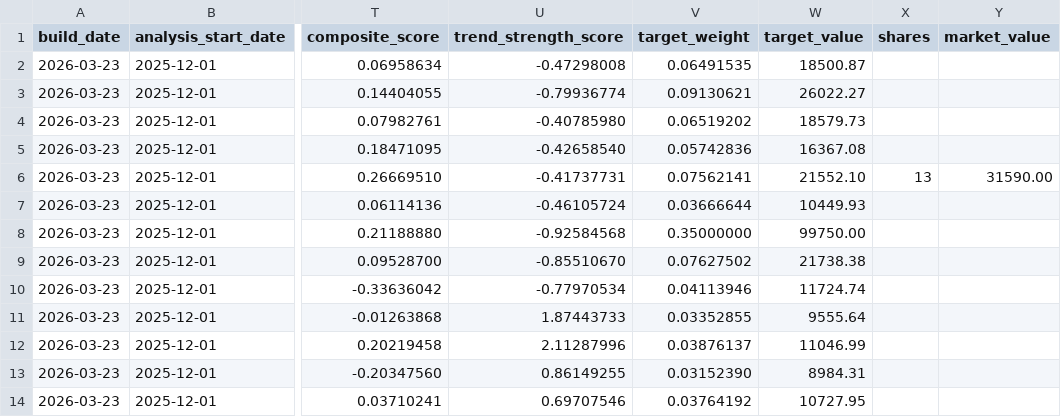
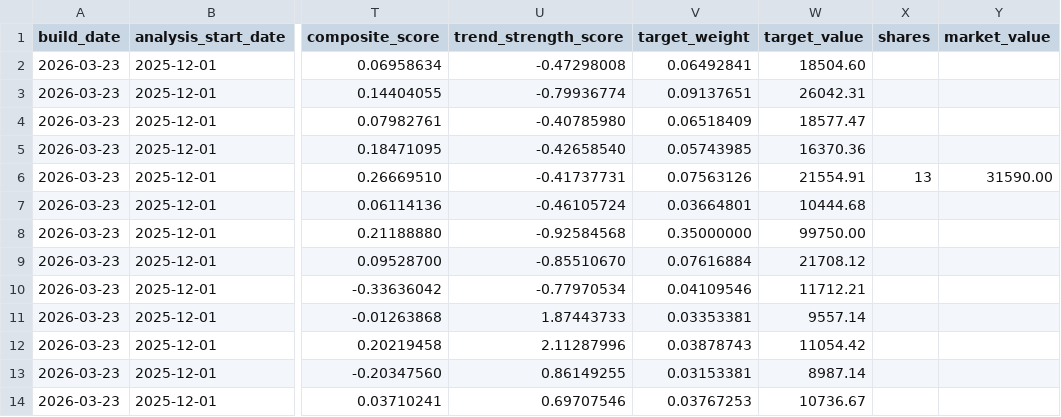
Before and after one commit to TonyTCFu/futienchun.com, a CSV file: data/model_portfolio_2026-03-23.csv, drawn as a sheet; only a part is shown, gaps mark what is left out; the diff names each change by its address in the sheet, - before the commit and + after, or states it on an @@ line.

```diff
--- a/data/model_portfolio_2026-03-23.csv
+++ b/data/model_portfolio_2026-03-23.csv
-V2 (target_weight): 0.06491535
+V2 (target_weight): 0.06492841
-W2 (target_value): 18500.87
+W2 (target_value): 18504.60
-V3 (target_weight): 0.09130621
+V3 (target_weight): 0.09137651
-W3 (target_value): 26022.27
+W3 (target_value): 26042.31
-V4 (target_weight): 0.06519202
+V4 (target_weight): 0.06518409
-W4 (target_value): 18579.73
+W4 (target_value): 18577.47
-V5 (target_weight): 0.05742836
+V5 (target_weight): 0.05743985
-W5 (target_value): 16367.08
+W5 (target_value): 16370.36
-V6 (target_weight): 0.07562141
+V6 (target_weight): 0.07563126
-W6 (target_value): 21552.10
+W6 (target_value): 21554.91
-V7 (target_weight): 0.03666644
+V7 (target_weight): 0.03664801
-W7 (target_value): 10449.93
+W7 (target_value): 10444.68
-V9 (target_weight): 0.07627502
+V9 (target_weight): 0.07616884
-W9 (target_value): 21738.38
+W9 (target_value): 21708.12
-V10 (target_weight): 0.04113946
+V10 (target_weight): 0.04109546
-W10 (target_value): 11724.74
+W10 (target_value): 11712.21
-V11 (target_weight): 0.03352855
+V11 (target_weight): 0.03353381
-W11 (target_value): 9555.64
+W11 (target_value): 9557.14
-V12 (target_weight): 0.03876137
+V12 (target_weight): 0.03878743
-W12 (target_value): 11046.99
+W12 (target_value): 11054.42
-V13 (target_weight): 0.03152390
+V13 (target_weight): 0.03153381
-W13 (target_value): 8984.31
+W13 (target_value): 8987.14
-V14 (target_weight): 0.03764192
+V14 (target_weight): 0.03767253
-W14 (target_value): 10727.95
+W14 (target_value): 10736.67
```
Also changed, not shown: data/model_portfolio_latest.csv, data/model_portfolio_market_2026-09-02.csv, 5 other files.
